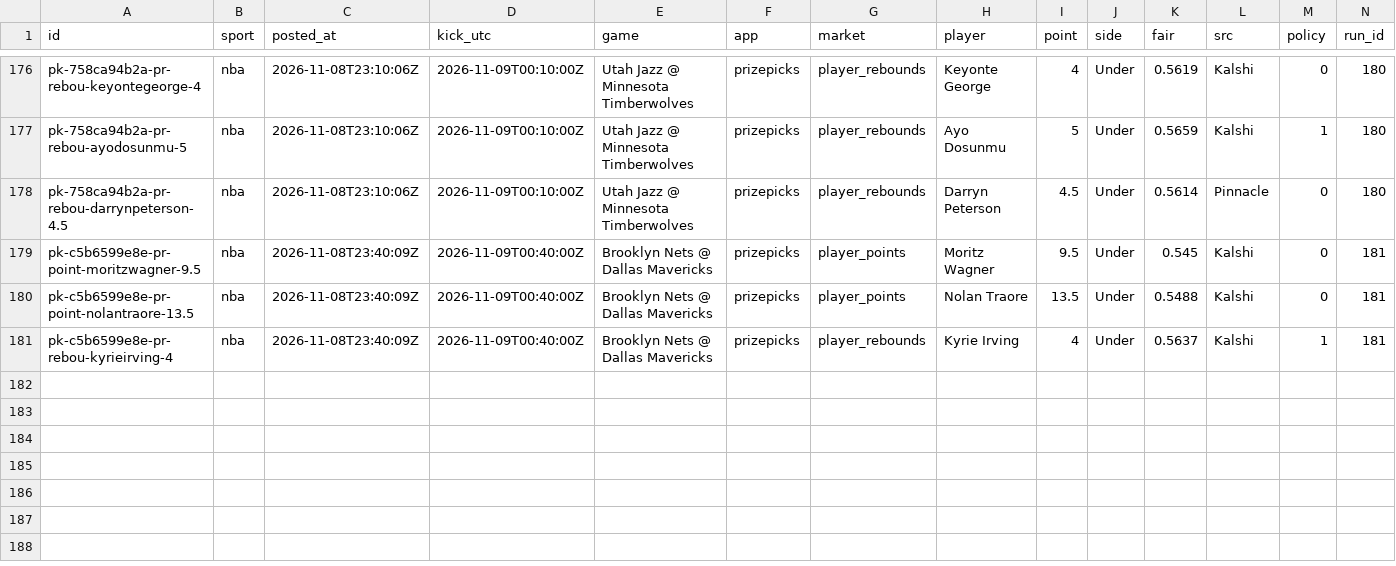
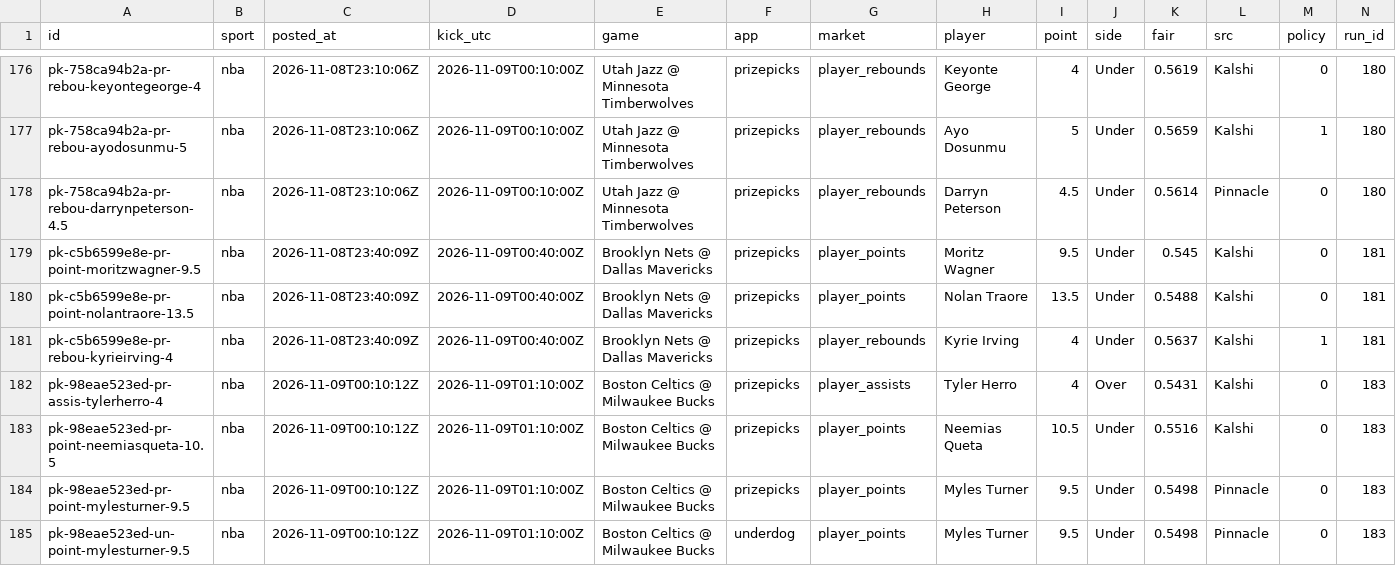
Before and after one commit to grahambirch99/closing-line-club, a CSV file: data/nba/pickem_legs.csv, drawn as a sheet; only a part is shown, gaps mark what is left out; rows hold the shown columns only; the diff names each change by its address in the sheet, - before the commit and + after, or states it on an @@ line.

```diff
--- a/data/nba/pickem_legs.csv
+++ b/data/nba/pickem_legs.csv
+row 182: pk-98eae523ed-pr-assis-tylerherro-4 | nba | 2026-11-09T00:10:12Z | 2026-11-09T01:10:00Z | Boston Celtics @ Milwaukee Bucks | prizepicks | player_assists | Tyler Herro | 4 | Over | 0.5431 | Kalshi | 0 | 183
+row 183: pk-98eae523ed-pr-point-neemiasqueta-10.5 | nba | 2026-11-09T00:10:12Z | 2026-11-09T01:10:00Z | Boston Celtics @ Milwaukee Bucks | prizepicks | player_points | Neemias Queta | 10.5 | Under | 0.5516 | Kalshi | 0 | 183
+row 184: pk-98eae523ed-pr-point-mylesturner-9.5 | nba | 2026-11-09T00:10:12Z | 2026-11-09T01:10:00Z | Boston Celtics @ Milwaukee Bucks | prizepicks | player_points | Myles Turner | 9.5 | Under | 0.5498 | Pinnacle | 0 | 183
+row 185: pk-98eae523ed-un-point-mylesturner-9.5 | nba | 2026-11-09T00:10:12Z | 2026-11-09T01:10:00Z | Boston Celtics @ Milwaukee Bucks | underdog | player_points | Myles Turner | 9.5 | Under | 0.5498 | Pinnacle | 0 | 183
```
Also changed, not shown: 2 other files.
